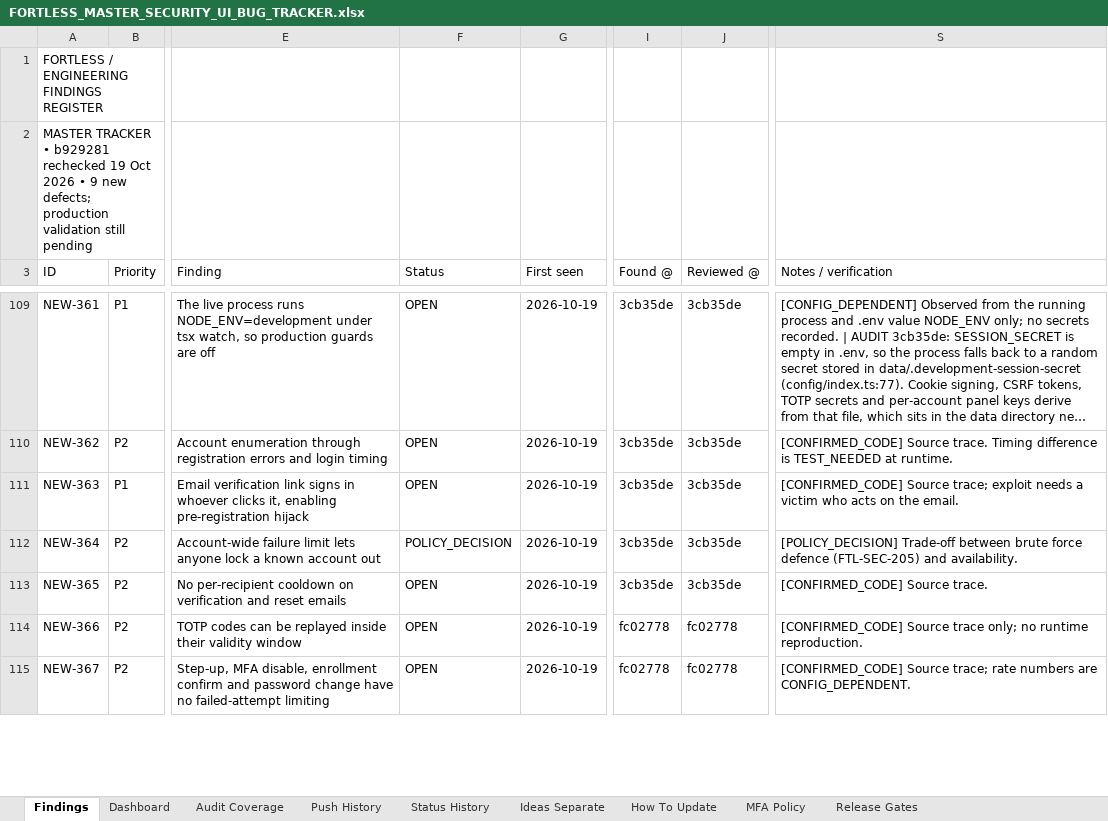
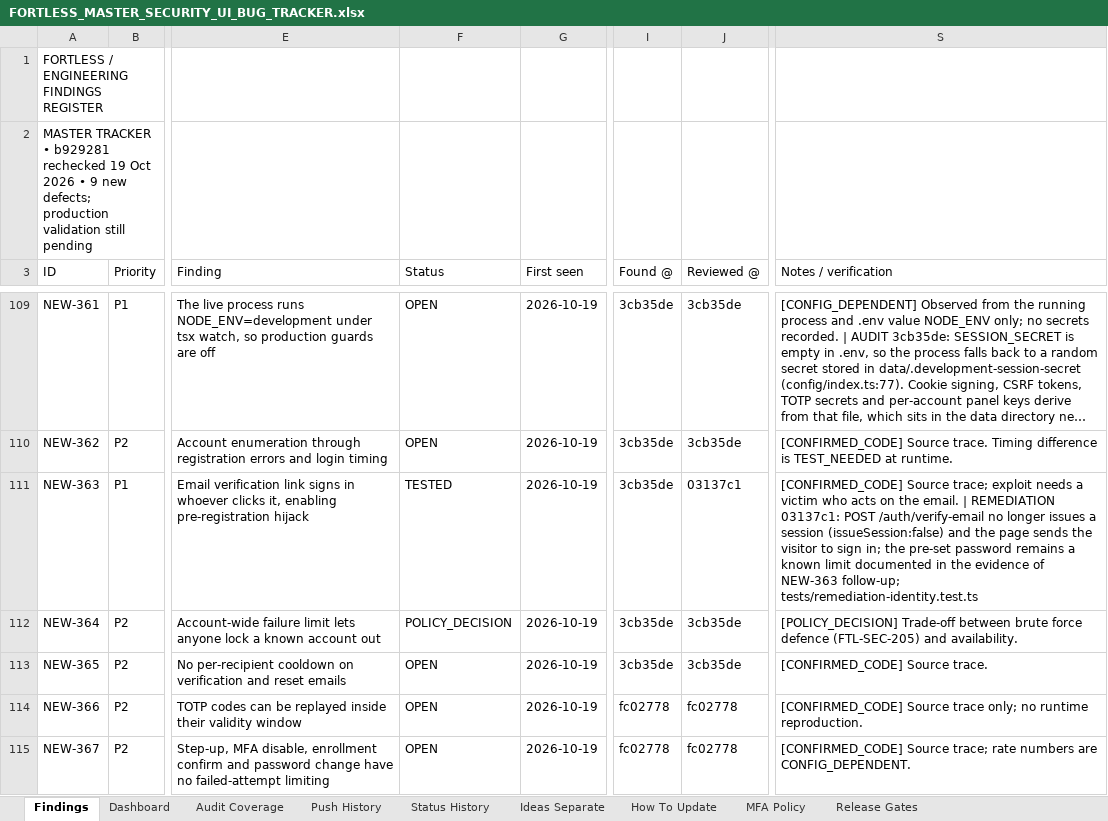
Before and after one commit to trencito42/fortless, an Excel workbook: audits/FORTLESS_MASTER_SECURITY_UI_BUG_TRACKER.xlsx, sheet Findings, drawn as a sheet; only a part is shown, gaps mark what is left out; long unchanged cells end in …; values as stored, in another font and other column widths than the file's, no borders; the diff covers the shown part only; the diff names each change by its address in the sheet, - before the commit and + after, or states it on an @@ line.

```diff
--- a/audits/FORTLESS_MASTER_SECURITY_UI_BUG_TRACKER.xlsx (sheet Findings)
+++ b/audits/FORTLESS_MASTER_SECURITY_UI_BUG_TRACKER.xlsx (sheet Findings)
-F111 (Status): OPEN
+F111 (Status): TESTED
-J111 (Reviewed @): 3cb35de
+J111 (Reviewed @): 03137c1
-S111 (Notes / verification): …the email.
+S111 (Notes / verification): …the email. | REMEDIATION 03137c1: POST /auth/verify-email no longer issues a session (issueSession:false) and the page sends the visitor to sign in; the pre-set password remains a known limit documented in the evidence of NEW-363 follow-up; tests/remediation-identity.test.ts
```
Also changed, not shown: 30 edited cells elsewhere in this sheet, sheet Status History, sheet Dashboard, sheet Push History.
